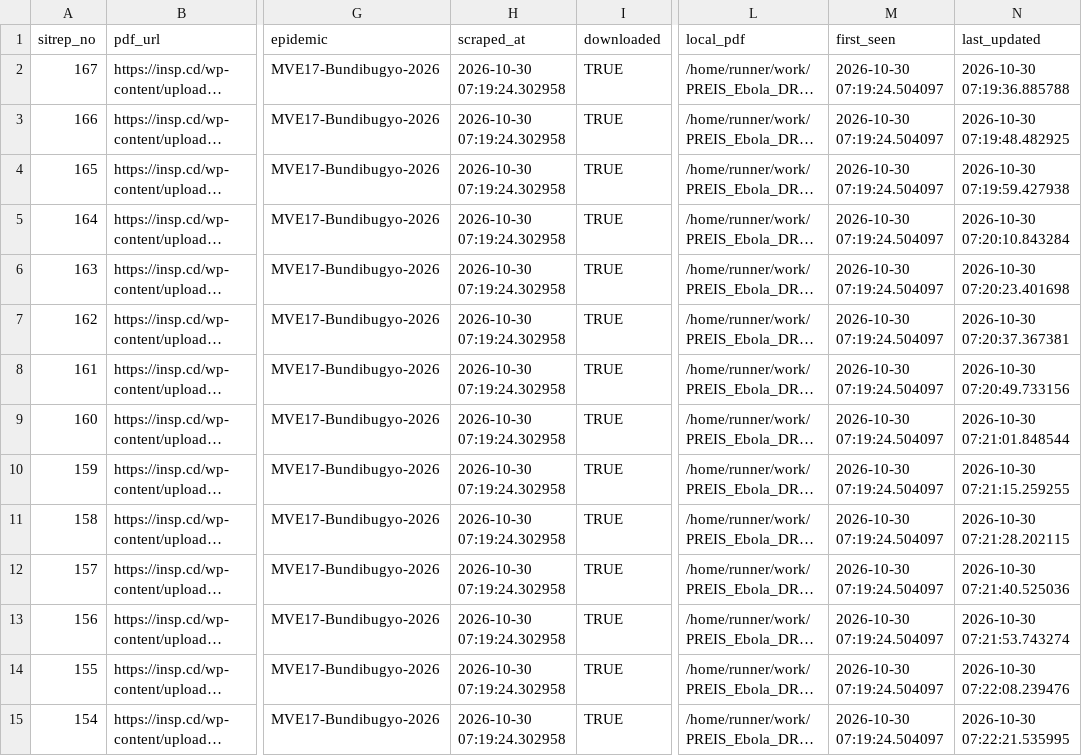
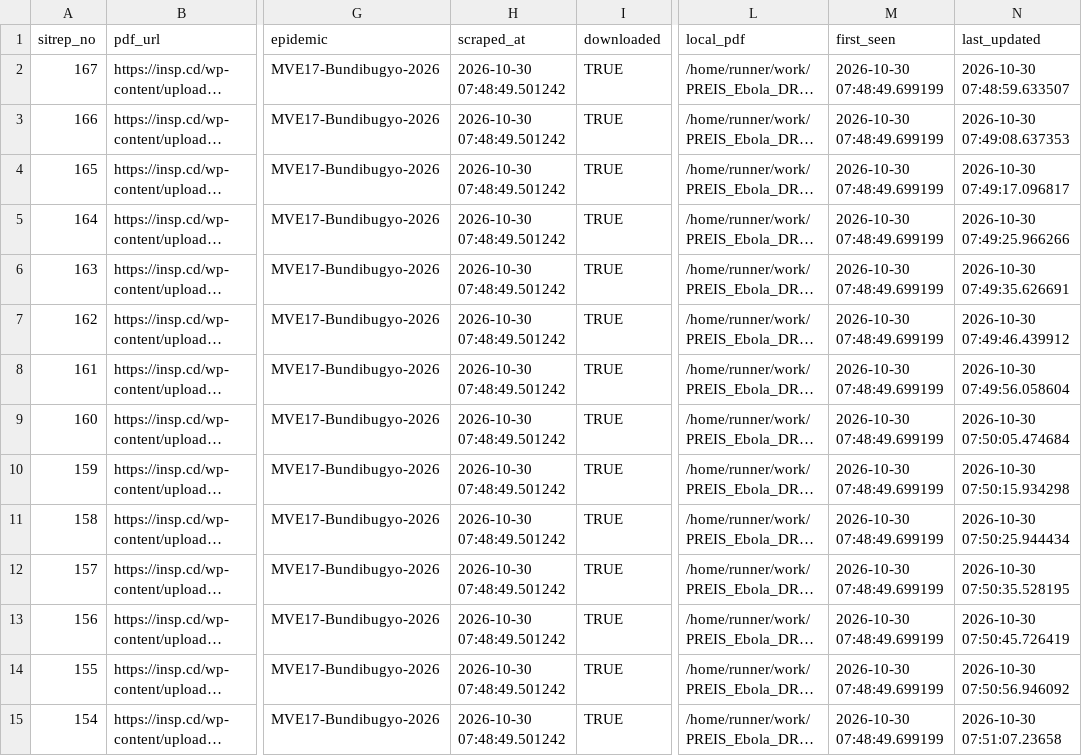
Before and after one commit to zabre-hyacinthe/PREIS_Ebola_DRC_Sitrep, a CSV file: data/final/sitrep_registry.csv, drawn as a sheet; only a part is shown, gaps mark what is left out; long unchanged cells end in …; the diff covers the shown part only; the diff names each change by its address in the sheet, - before the commit and + after, or states it on an @@ line.

```diff
--- a/data/final/sitrep_registry.csv
+++ b/data/final/sitrep_registry.csv
-H2:H15 (scraped_at): 2026-10-30 07:19:24.302958
+H2:H15 (scraped_at): 2026-10-30 07:48:49.501242
-M2:M15 (first_seen): 2026-10-30 07:19:24.504097
+M2:M15 (first_seen): 2026-10-30 07:48:49.699199
-N2 (last_updated): 2026-10-30 07:19:36.885788
+N2 (last_updated): 2026-10-30 07:48:59.633507
-N3 (last_updated): 2026-10-30 07:19:48.482925
+N3 (last_updated): 2026-10-30 07:49:08.637353
-N4 (last_updated): 2026-10-30 07:19:59.427938
+N4 (last_updated): 2026-10-30 07:49:17.096817
-N5 (last_updated): 2026-10-30 07:20:10.843284
+N5 (last_updated): 2026-10-30 07:49:25.966266
-N6 (last_updated): 2026-10-30 07:20:23.401698
+N6 (last_updated): 2026-10-30 07:49:35.626691
-N7 (last_updated): 2026-10-30 07:20:37.367381
+N7 (last_updated): 2026-10-30 07:49:46.439912
-N8 (last_updated): 2026-10-30 07:20:49.733156
+N8 (last_updated): 2026-10-30 07:49:56.058604
-N9 (last_updated): 2026-10-30 07:21:01.848544
+N9 (last_updated): 2026-10-30 07:50:05.474684
-N10 (last_updated): 2026-10-30 07:21:15.259255
+N10 (last_updated): 2026-10-30 07:50:15.934298
-N11 (last_updated): 2026-10-30 07:21:28.202115
+N11 (last_updated): 2026-10-30 07:50:25.944434
-N12 (last_updated): 2026-10-30 07:21:40.525036
+N12 (last_updated): 2026-10-30 07:50:35.528195
-N13 (last_updated): 2026-10-30 07:21:53.743274
+N13 (last_updated): 2026-10-30 07:50:45.726419
-N14 (last_updated): 2026-10-30 07:22:08.239476
+N14 (last_updated): 2026-10-30 07:50:56.946092
-N15 (last_updated): 2026-10-30 07:22:21.535995
+N15 (last_updated): 2026-10-30 07:51:07.23658
```
Also changed, not shown: 153 edited cells elsewhere in this file, data/logs/normalize_pdf_20261030.csv, 3 other files.
